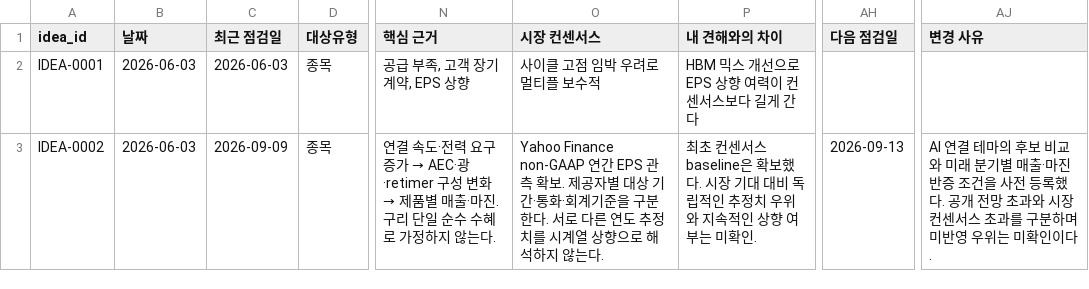
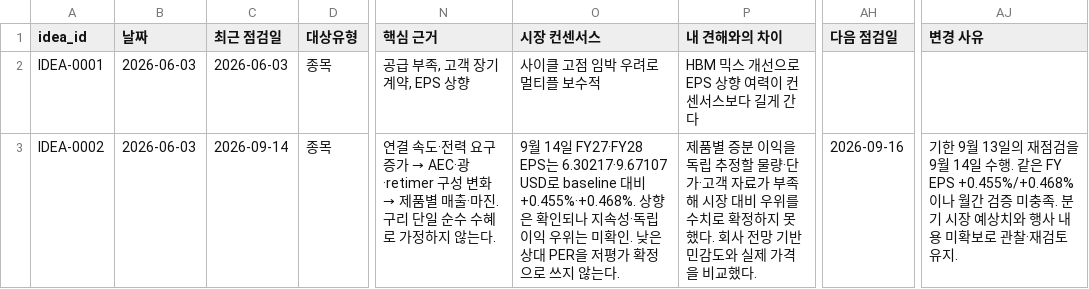
Before and after one commit to onepuhch/research, a CSV file: data/processed/investment_review_log.csv, drawn as a sheet; only a part is shown, gaps mark what is left out; the diff covers the shown part only; the diff names each change by its address in the sheet, - before the commit and + after, or states it on an @@ line.

```diff
--- a/data/processed/investment_review_log.csv
+++ b/data/processed/investment_review_log.csv
-C3 (최근 점검일): 2026-09-09
+C3 (최근 점검일): 2026-09-14
-O3 (시장 컨센서스): Yahoo Finance non-GAAP 연간 EPS 관측 확보. 제공자별 대상 기간·통화·회계기준을 구분한다. 서로 다른 연도 추정치를 시계열 상향으로 해석하지 않는…
+O3 (시장 컨센서스): 9월 14일 FY27·FY28 EPS는 6.30217·9.67107 USD로 baseline 대비 +0.455%·+0.468%. 상향은 확인되나 지속성·독립 이익 우위는 미확인. 낮은 상대 PER을 저평가 확정으로 쓰지 않는…
-P3 (내 견해와의 차이): 최초 컨센서스 baseline은 확보했다. 시장 기대 대비 독립적인 추정치 우위와 지속적인 상향 여부는 미확인.
+P3 (내 견해와의 차이): 제품별 증분 이익을 독립 추정할 물량·단가·고객 자료가 부족해 시장 대비 우위를 수치로 확정하지 못했다. 회사 전망 기반 민감도와 실제 가격을 비교했다.
-AH3 (다음 점검일): 2026-09-13
+AH3 (다음 점검일): 2026-09-16
-AJ3 (변경 사유): AI 연결 테마의 후보 비교와 미래 분기별 매출·마진 반증 조건을 사전 등록했다. 공개 전망 초과와 시장 컨센서스 초과를 구분하며 미반영 우위는 미확인이다.
+AJ3 (변경 사유): 기한 9월 13일의 재점검을 9월 14일 수행. 같은 FY EPS +0.455%/+0.468%이나 월간 검증 미충족. 분기 시장 예상치와 행사 내용 미확보로 관찰·재검토 유지.
```
Also changed, not shown: 9 edited cells elsewhere in this file, data/processed/metric_log.csv, 20 other files.
